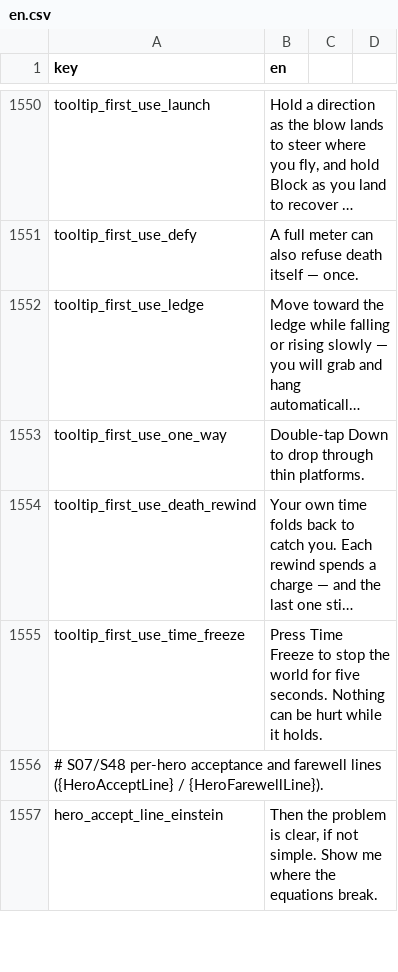
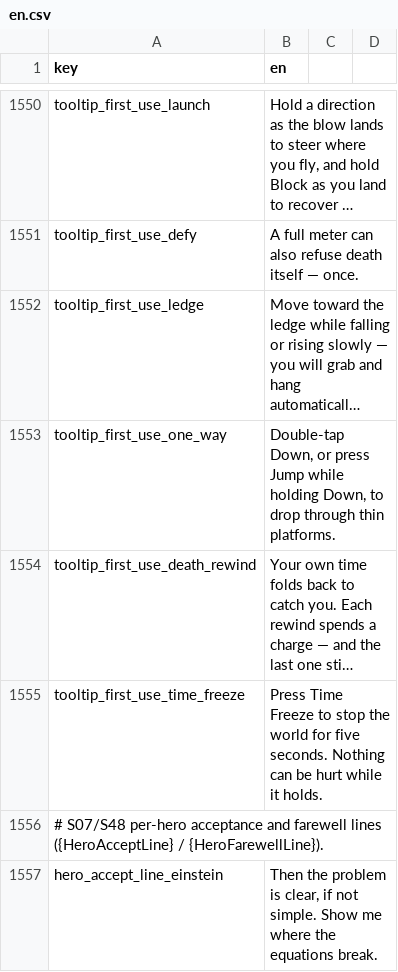
Before and after one commit to malakey/fighters-through-time-v3, a CSV file: localization/en.csv, drawn as a sheet; only a part is shown, gaps mark what is left out; long unchanged cells end in …; the diff names each change by its address in the sheet, - before the commit and + after, or states it on an @@ line.

```diff
--- a/localization/en.csv
+++ b/localization/en.csv
-B1553 (en): Double-tap Down to drop…
+B1553 (en): Double-tap Down, or press Jump while holding Down, to drop…
```
Also changed, not shown: 1 other file.
